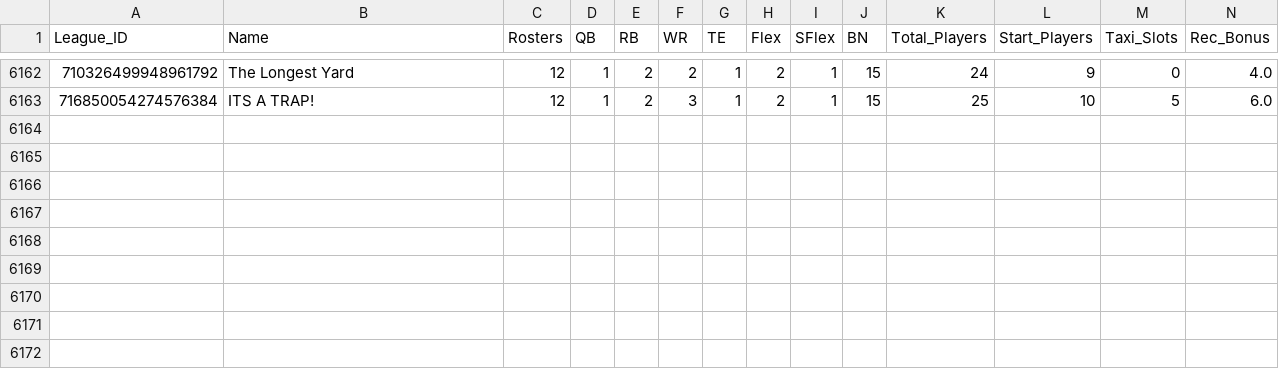
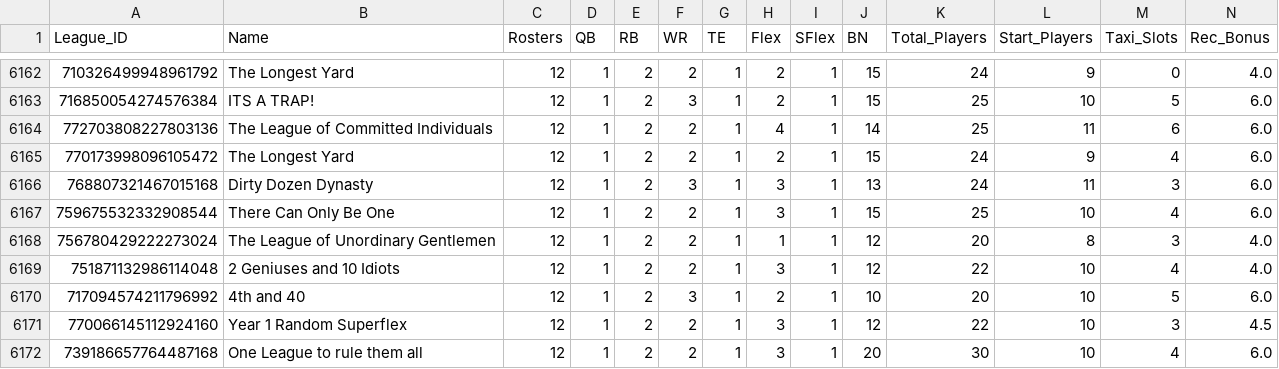
Before and after one commit to Adeiko/AdeTrades, a CSV file: Leagues.csv, drawn as a sheet; only a part is shown, gaps mark what is left out; rows hold the shown columns only; the diff names each change by its address in the sheet, - before the commit and + after, or states it on an @@ line.

```diff
--- a/Leagues.csv
+++ b/Leagues.csv
+row 6164: 772703808227803136 | The League of Committed Individuals | 12 | 1 | 2 | 2 | 1 | 4 | 1 | 14 | 25 | 11 | 6 | 6.0
+row 6165: 770173998096105472 | The Longest Yard | 12 | 1 | 2 | 2 | 1 | 2 | 1 | 15 | 24 | 9 | 4 | 6.0
+row 6166: 768807321467015168 | Dirty Dozen Dynasty | 12 | 1 | 2 | 3 | 1 | 3 | 1 | 13 | 24 | 11 | 3 | 6.0
+row 6167: 759675532332908544 | There Can Only Be One | 12 | 1 | 2 | 2 | 1 | 3 | 1 | 15 | 25 | 10 | 4 | 6.0
+row 6168: 756780429222273024 | The League of Unordinary Gentlemen | 12 | 1 | 2 | 2 | 1 | 1 | 1 | 12 | 20 | 8 | 3 | 4.0
+row 6169: 751871132986114048 | 2 Geniuses and 10 Idiots | 12 | 1 | 2 | 2 | 1 | 3 | 1 | 12 | 22 | 10 | 4 | 4.0
+row 6170: 717094574211796992 | 4th and 40 | 12 | 1 | 2 | 3 | 1 | 2 | 1 | 10 | 20 | 10 | 5 | 6.0
+row 6171: 770066145112924160 | Year 1 Random Superflex | 12 | 1 | 2 | 2 | 1 | 3 | 1 | 12 | 22 | 10 | 3 | 4.5
+row 6172: 739186657764487168 | One League to rule them all | 12 | 1 | 2 | 2 | 1 | 3 | 1 | 20 | 30 | 10 | 4 | 6.0
```
Also changed, not shown: KtcValues.csv, TradeCount.csv, 1 other file.
